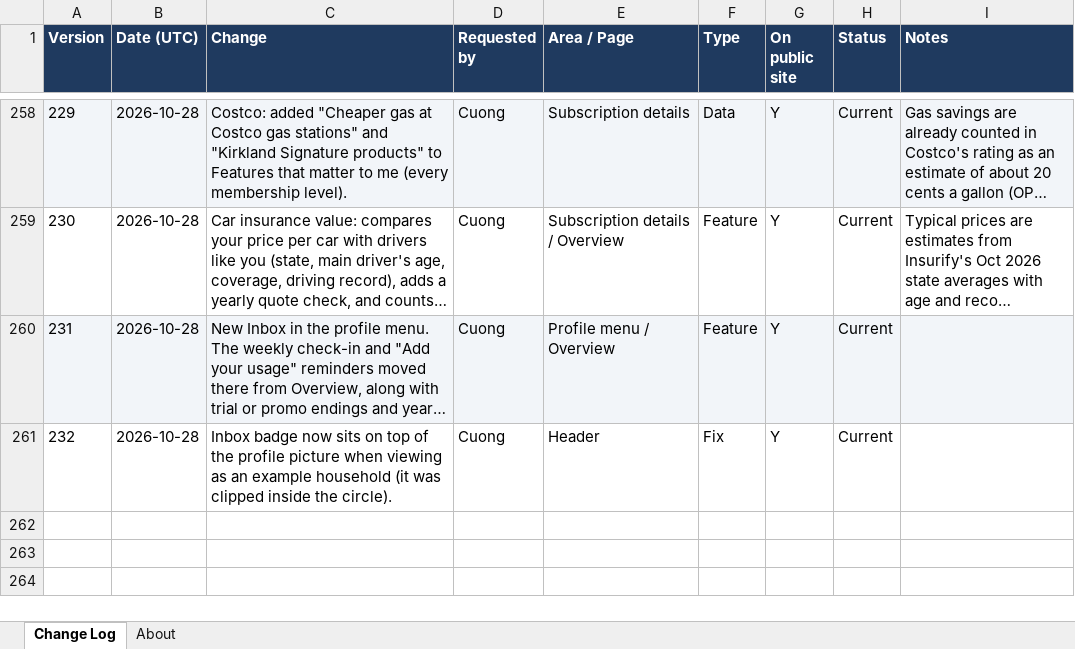
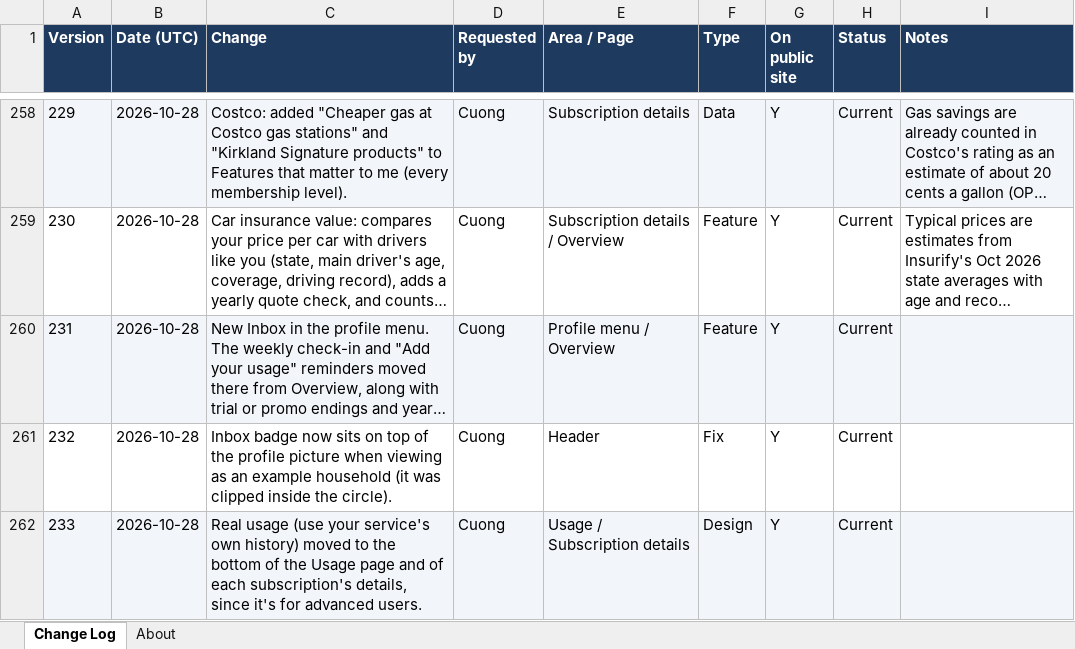
Before and after one commit to cquach1004/Subscription-keeper, an Excel workbook: changelog/change-log.xlsx, sheet Change Log, drawn as a sheet; only a part is shown, gaps mark what is left out; long unchanged cells end in …; values as stored, in another font and other column widths than the file's, no borders; the diff names each change by its address in the sheet, - before the commit and + after, or states it on an @@ line.

```diff
--- a/changelog/change-log.xlsx (sheet Change Log)
+++ b/changelog/change-log.xlsx (sheet Change Log)
+row 262: 233 | 2026-10-28 | Real usage (use your service's own history) moved to the bottom of the Usage page and of each subscription's details, since it's for advanced users. | Cuong | Usage / Subscription details | Design | Y | Current
```
Also changed, not shown: 4 other files.
